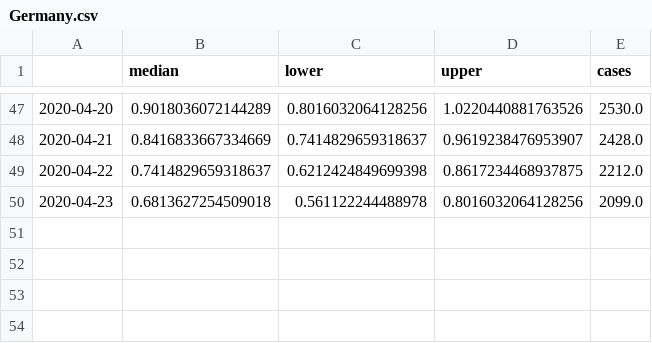
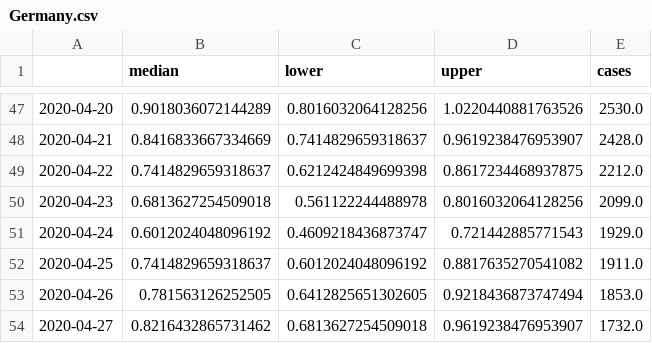
Before and after one commit to dhesse/covid-19, a CSV file: results/Germany.csv, drawn as a sheet; only a part is shown, gaps mark what is left out.

```diff
--- a/results/Germany.csv
+++ b/results/Germany.csv
@@ -50 +50,5 @@
 2020-04-23,0.6813627254509018,0.561122244488978,0.8016032064128256,2099.0
+2020-04-24,0.6012024048096192,0.4609218436873747,0.721442885771543,1929.0
+2020-04-25,0.7414829659318637,0.6012024048096192,0.8817635270541082,1911.0
+2020-04-26,0.781563126252505,0.6412825651302605,0.9218436873747494,1853.0
+2020-04-27,0.8216432865731462,0.6813627254509018,0.9619238476953907,1732.0
```
Also changed, not shown: results/Italy.csv, results/Korea, South.csv, 15 other files.
